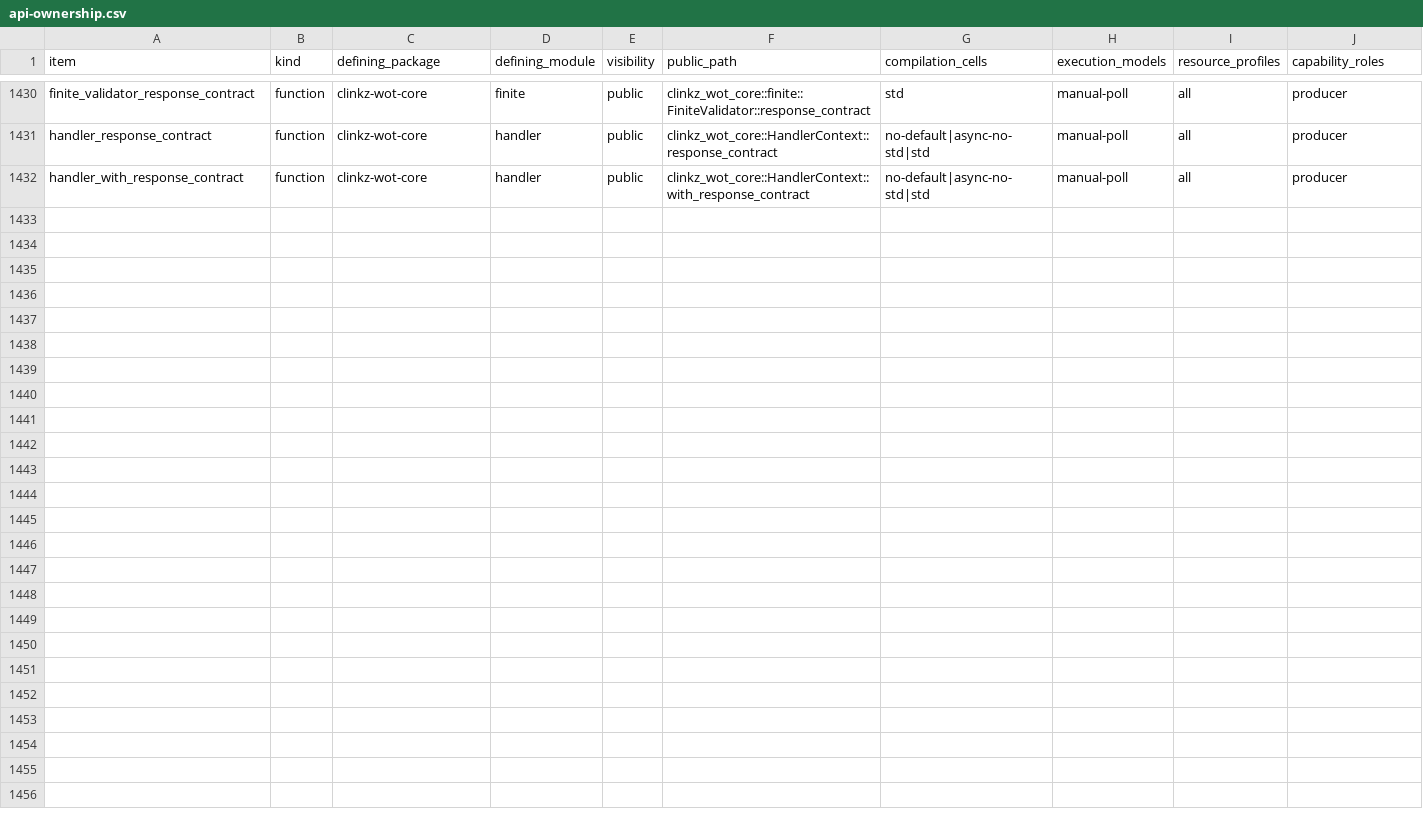
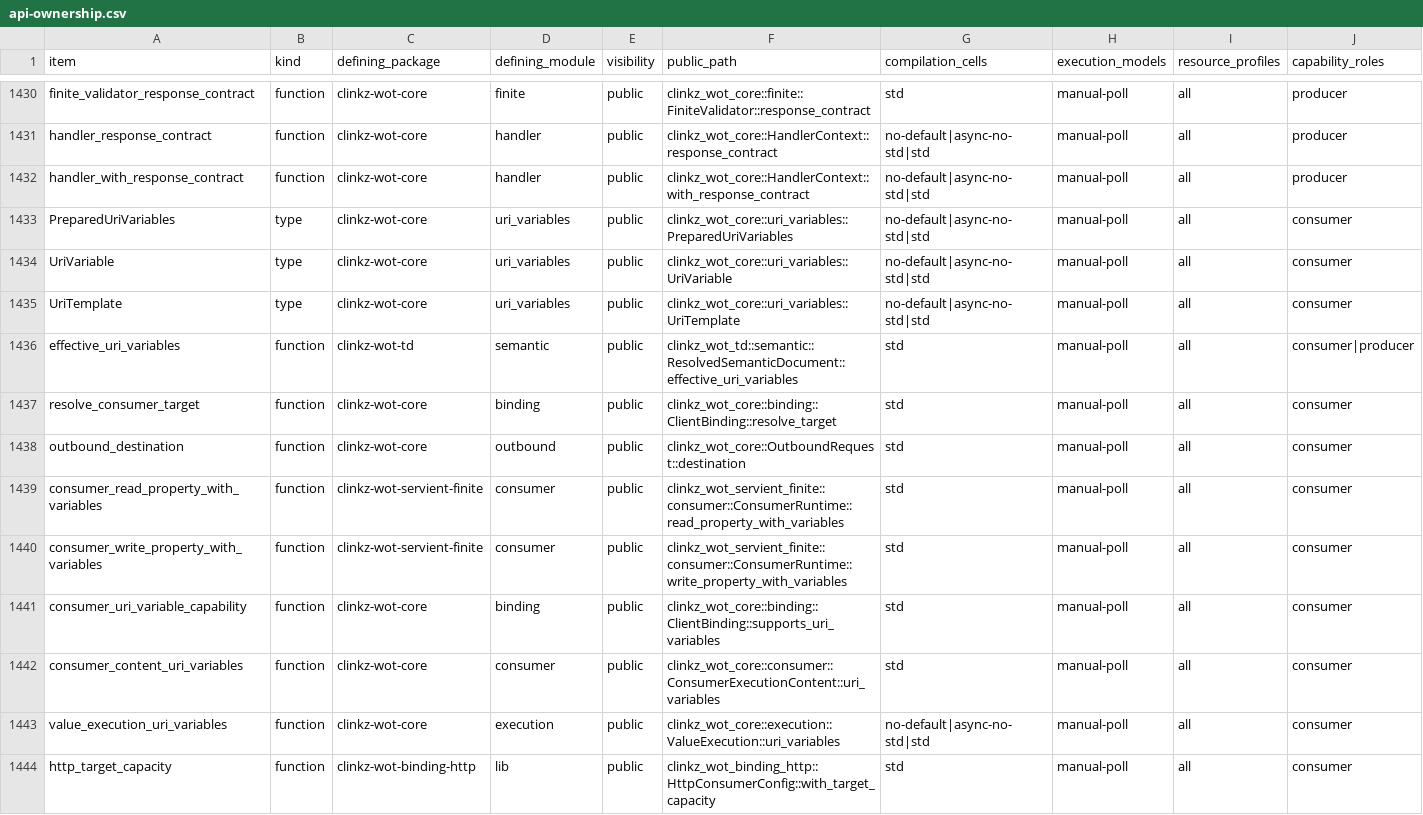
Before and after one commit to yushun1990/clinkz-wot, a CSV file: docs/api-ownership.csv, drawn as a sheet; only a part is shown, gaps mark what is left out; rows hold the shown columns only; the diff names each change by its address in the sheet, - before the commit and + after, or states it on an @@ line.

Commit message:
feat(engine): execute URI variables with checked dynamic destinations (#274)
* feat(engine): execute qualified TD URI variables and dynamic targets

* docs: scope dynamic addressing claims to Property execution

* fix(http): keep URI templates ineligible for restricted Read

```diff
--- a/docs/api-ownership.csv
+++ b/docs/api-ownership.csv
+row 1433: PreparedUriVariables | type | clinkz-wot-core | uri_variables | public | clinkz_wot_core::uri_variables::PreparedUriVariables | no-default|async-no-std|std | manual-poll | all | consumer
+row 1434: UriVariable | type | clinkz-wot-core | uri_variables | public | clinkz_wot_core::uri_variables::UriVariable | no-default|async-no-std|std | manual-poll | all | consumer
+row 1435: UriTemplate | type | clinkz-wot-core | uri_variables | public | clinkz_wot_core::uri_variables::UriTemplate | no-default|async-no-std|std | manual-poll | all | consumer
+row 1436: effective_uri_variables | function | clinkz-wot-td | semantic | public | clinkz_wot_td::semantic::ResolvedSemanticDocument::effective_uri_variables | std | manual-poll | all | consumer|producer
+row 1437: resolve_consumer_target | function | clinkz-wot-core | binding | public | clinkz_wot_core::binding::ClientBinding::resolve_target | std | manual-poll | all | consumer
+row 1438: outbound_destination | function | clinkz-wot-core | outbound | public | clinkz_wot_core::OutboundRequest::destination | std | manual-poll | all | consumer
+row 1439: consumer_read_property_with_variables | function | clinkz-wot-servient-finite | consumer | public | clinkz_wot_servient_finite::consumer::ConsumerRuntime::read_property_with_variables | std | manual-poll | all | consumer
+row 1440: consumer_write_property_with_variables | function | clinkz-wot-servient-finite | consumer | public | clinkz_wot_servient_finite::consumer::ConsumerRuntime::write_property_with_variables | std | manual-poll | all | consumer
+row 1441: consumer_uri_variable_capability | function | clinkz-wot-core | binding | public | clinkz_wot_core::binding::ClientBinding::supports_uri_variables | std | manual-poll | all | consumer
+row 1442: consumer_content_uri_variables | function | clinkz-wot-core | consumer | public | clinkz_wot_core::consumer::ConsumerExecutionContent::uri_variables | std | manual-poll | all | consumer
+row 1443: value_execution_uri_variables | function | clinkz-wot-core | execution | public | clinkz_wot_core::execution::ValueExecution::uri_variables | no-default|async-no-std|std | manual-poll | all | consumer
+row 1444: http_target_capacity | function | clinkz-wot-binding-http | lib | public | clinkz_wot_binding_http::HttpConsumerConfig::with_target_capacity | std | manual-poll | all | consumer
```
Also changed, not shown: 38 other files.
